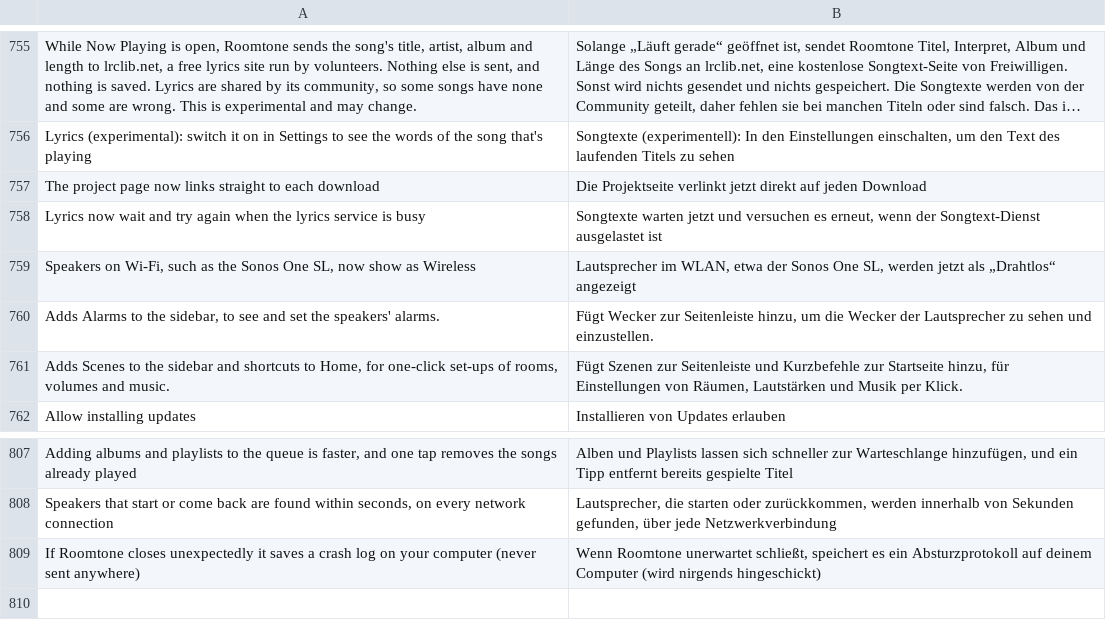
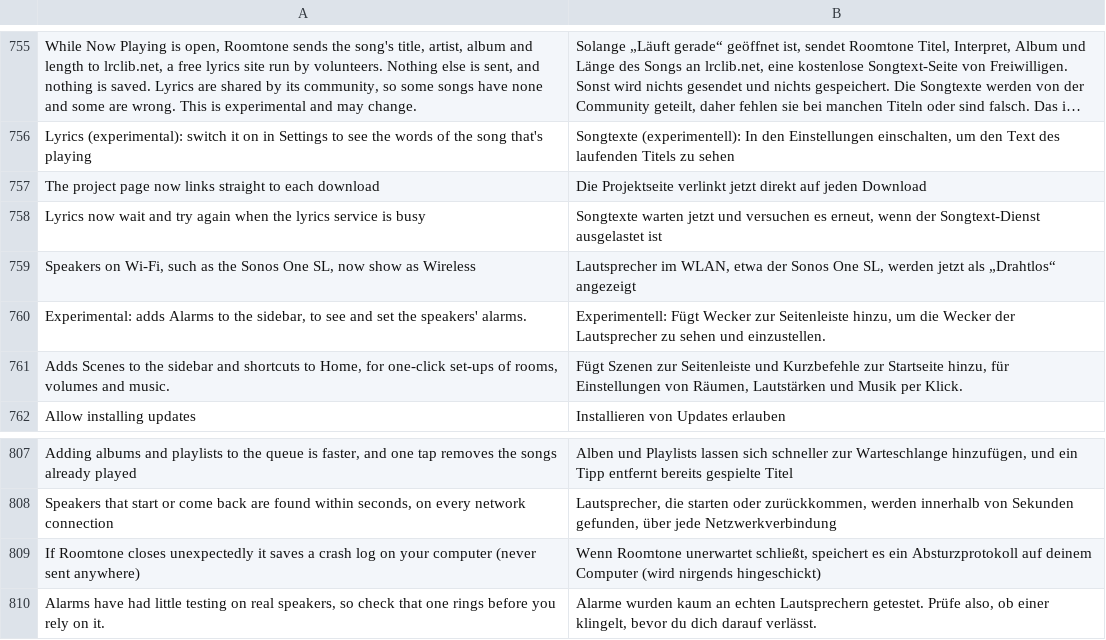
Before and after one commit to ChrispyGee/Roomtone, a TSV file: locales/de.tsv, drawn as a sheet; only a part is shown, gaps mark what is left out; long unchanged cells end in ….

```diff
--- a/locales/de.tsv
+++ b/locales/de.tsv
@@ -759,3 +759,3 @@ Lyrics now wait and try again when the lyrics service is busy	Songtexte warten j
 Speakers on Wi-Fi, such as the Sonos One SL, now show as Wireless	Lautsprecher im WLAN, etwa der Sonos One SL, werden jetzt als „Drahtlos“ angezeigt
-Adds Alarms to the sidebar, to see and set the speakers' alarms.	Fügt Wecker zur Seitenleiste hinzu, um die Wecker der Lautsprecher zu sehen und einzustellen.
+Experimental: adds Alarms to the sidebar, to see and set the speakers' alarms.	Experimentell: Fügt Wecker zur Seitenleiste hinzu, um die Wecker der Lautsprecher zu sehen und einzustellen.
 Adds Scenes to the sidebar and shortcuts to Home, for one-click set-ups of rooms, volumes and music.	Fügt Szenen zur Seitenleiste und Kurzbefehle zur Startseite hinzu, für Einstellungen von Räumen, Lautstärken und Musik per Klick.
@@ -809 +809,2 @@ Speakers that start or come back are found within seconds, on every network conn
 If Roomtone closes unexpectedly it saves a crash log on your computer (never sent anywhere)	Wenn Roomtone unerwartet schließt, speichert es ein Absturzprotokoll auf deinem Computer (wird nirgends hingeschickt)
+Alarms have had little testing on real speakers, so check that one rings before you rely on it.	Alarme wurden kaum an echten Lautsprechern getestet. Prüfe also, ob einer klingelt, bevor du dich darauf verlässt.
```
Also changed, not shown: locales/es.tsv, locales/fr.tsv, 9 other files.
